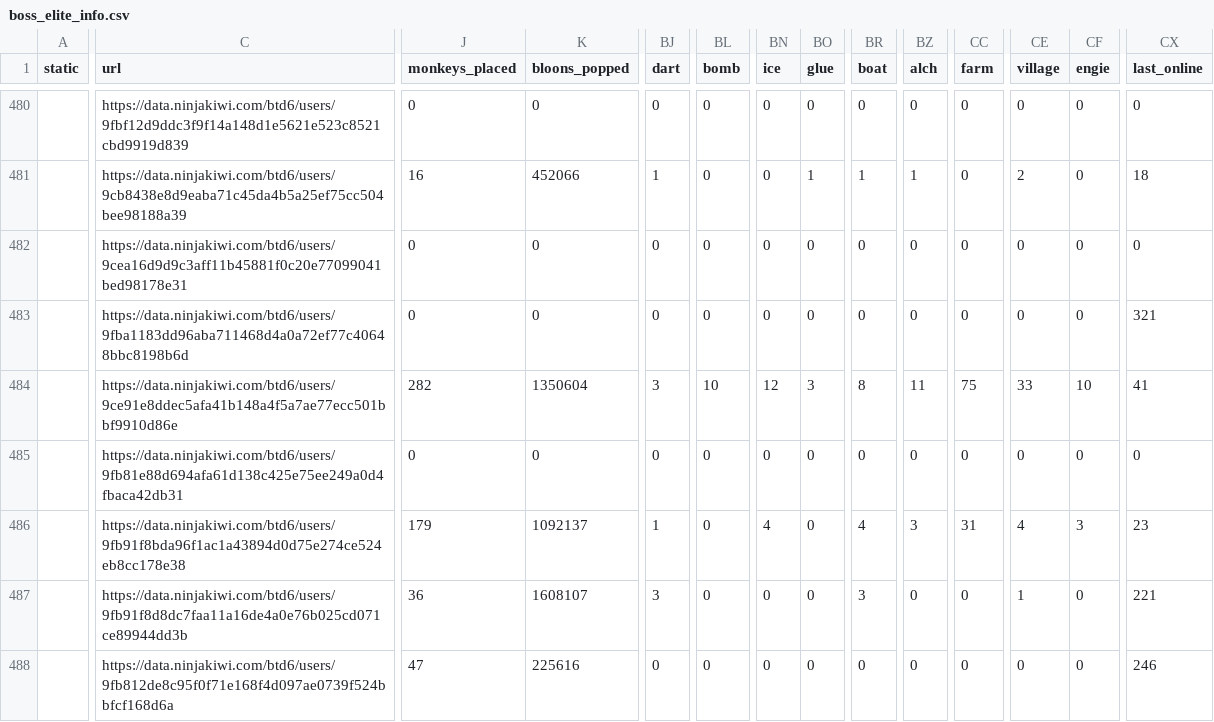
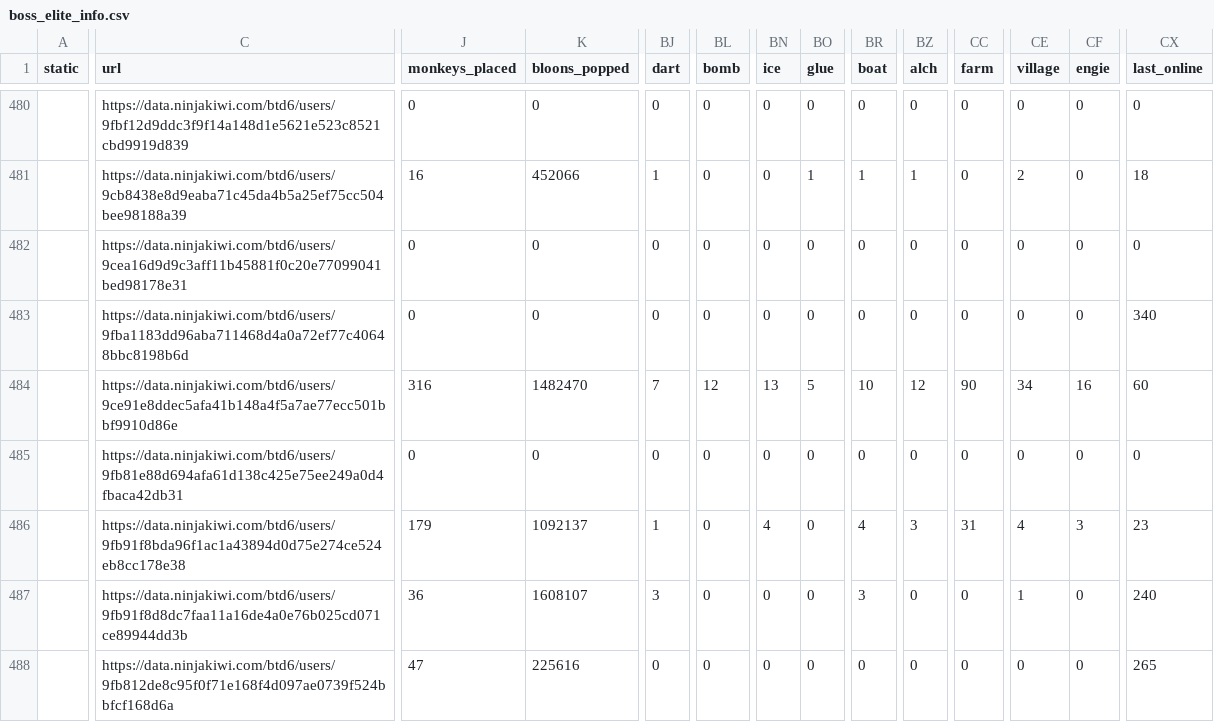
Before and after one commit to ducanup01/btd6boss, a CSV file: boss_elite_info.csv, drawn as a sheet; only a part is shown, gaps mark what is left out; the diff covers the shown part only; the diff names each change by its address in the sheet, - before the commit and + after, or states it on an @@ line.

```diff
--- a/boss_elite_info.csv
+++ b/boss_elite_info.csv
-CX483 (last_online): 321
+CX483 (last_online): 340
-J484 (monkeys_placed): 282
+J484 (monkeys_placed): 316
-K484 (bloons_popped): 1350604
+K484 (bloons_popped): 1482470
-BJ484 (dart): 3
+BJ484 (dart): 7
-BL484 (bomb): 10
+BL484 (bomb): 12
-BN484 (ice): 12
+BN484 (ice): 13
-BO484 (glue): 3
+BO484 (glue): 5
-BR484 (boat): 8
+BR484 (boat): 10
-BZ484 (alch): 11
+BZ484 (alch): 12
-CC484 (farm): 75
+CC484 (farm): 90
-CE484 (village): 33
+CE484 (village): 34
-CF484 (engie): 10
+CF484 (engie): 16
-CX484 (last_online): 41
+CX484 (last_online): 60
-CX487 (last_online): 221
+CX487 (last_online): 240
-CX488 (last_online): 246
+CX488 (last_online): 265
```
Also changed, not shown: 24 edited cells elsewhere in this file, boss_info.csv.
